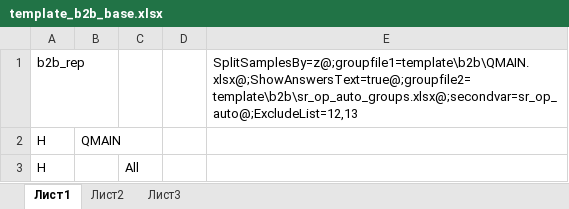
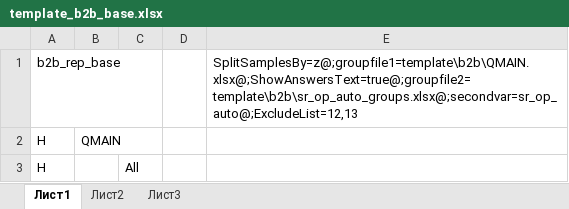
Before and after one commit to artemkov/CMR_Auto, an Excel workbook: template/b2b/template_b2b_base.xlsx, sheet Лист1, drawn as a sheet; only a part is shown; values as stored, in another font and other column widths than the file's, no borders; the diff names each change by its address in the sheet, - before the commit and + after, or states it on an @@ line.

```diff
--- a/template/b2b/template_b2b_base.xlsx (sheet Лист1)
+++ b/template/b2b/template_b2b_base.xlsx (sheet Лист1)
-A1: b2b_rep
+A1: b2b_rep_base
```
Also changed, not shown: 46 other files.
